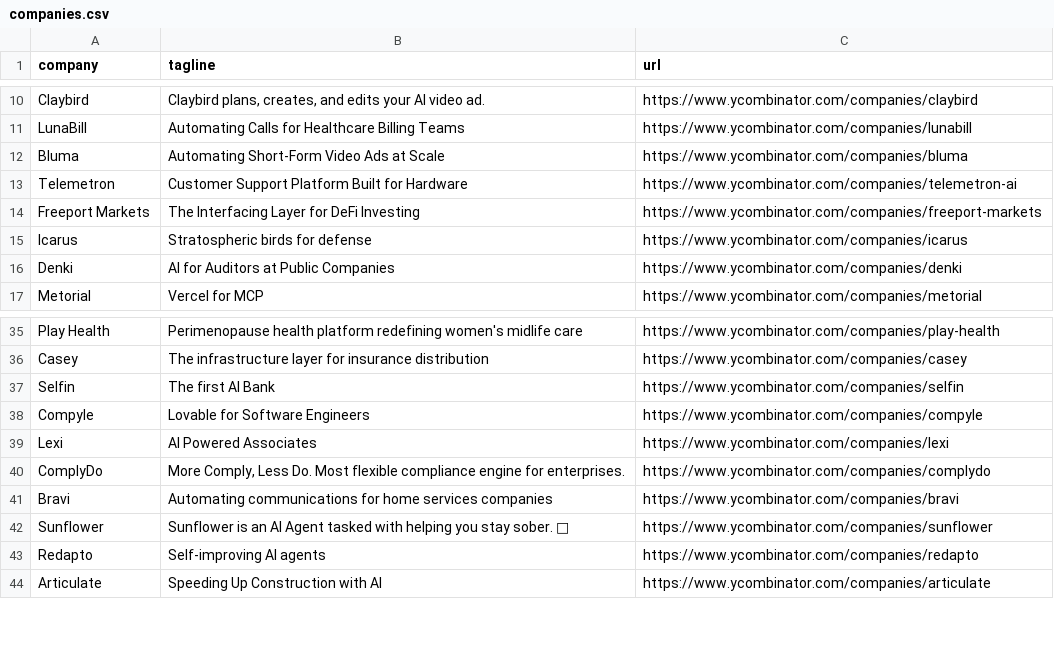
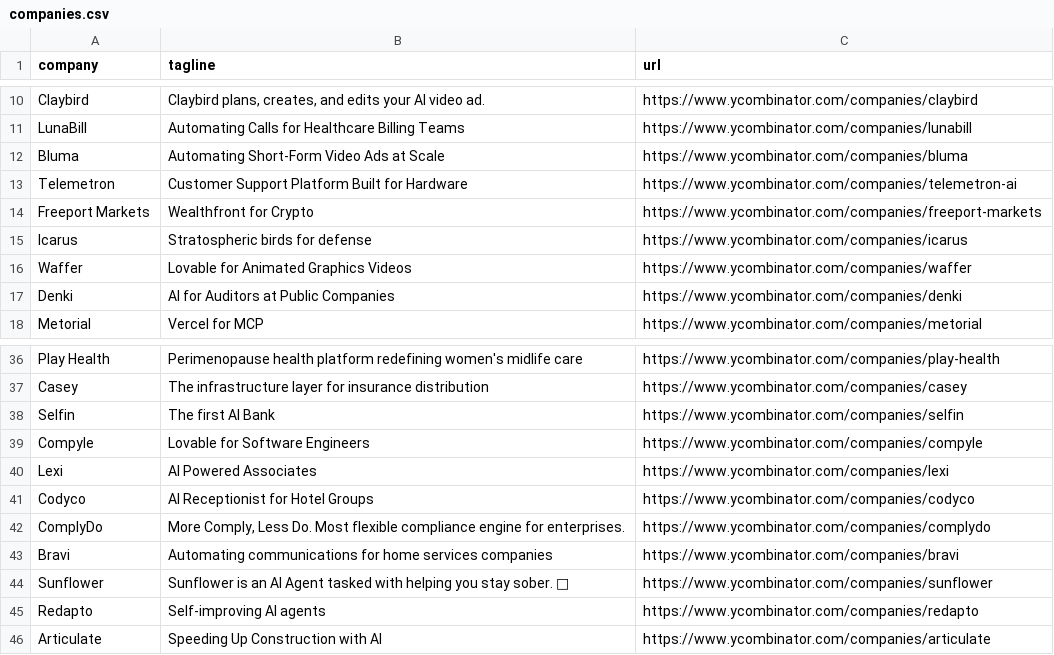
Before and after one commit to mcottle1/yc-updates, a CSV file: companies.csv, drawn as a sheet; only a part is shown, gaps mark what is left out.

```diff
--- a/companies.csv
+++ b/companies.csv
@@ -13,4 +13,5 @@ Bluma,Automating Short-Form Video Ads at Scale,https://www.ycombinator.com/compa
 Telemetron,Customer Support Platform Built for Hardware,https://www.ycombinator.com/companies/telemetron-ai
-Freeport Markets,The Interfacing Layer for DeFi Investing,https://www.ycombinator.com/companies/freeport-markets
+Freeport Markets,Wealthfront for Crypto,https://www.ycombinator.com/companies/freeport-markets
 Icarus,Stratospheric birds for defense,https://www.ycombinator.com/companies/icarus
+Waffer,Lovable for Animated Graphics Videos,https://www.ycombinator.com/companies/waffer
 Denki,AI for Auditors at Public Companies,https://www.ycombinator.com/companies/denki
@@ -39,2 +40,3 @@ Compyle,Lovable for Software Engineers,https://www.ycombinator.com/companies/com
 Lexi,AI Powered Associates,https://www.ycombinator.com/companies/lexi
+Codyco,AI Receptionist for Hotel Groups,https://www.ycombinator.com/companies/codyco
 ComplyDo,"More Comply, Less Do. Most flexible compliance engine for enterprises.",https://www.ycombinator.com/companies/complydo
```
